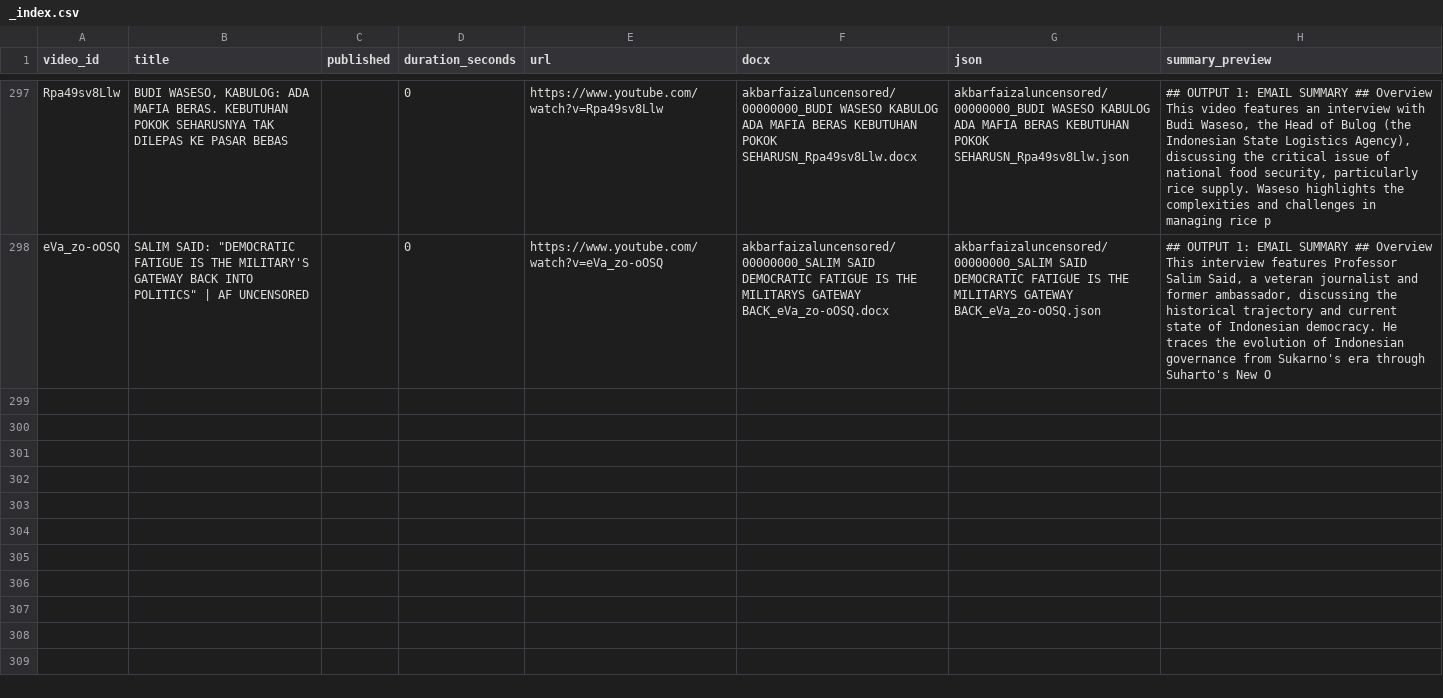
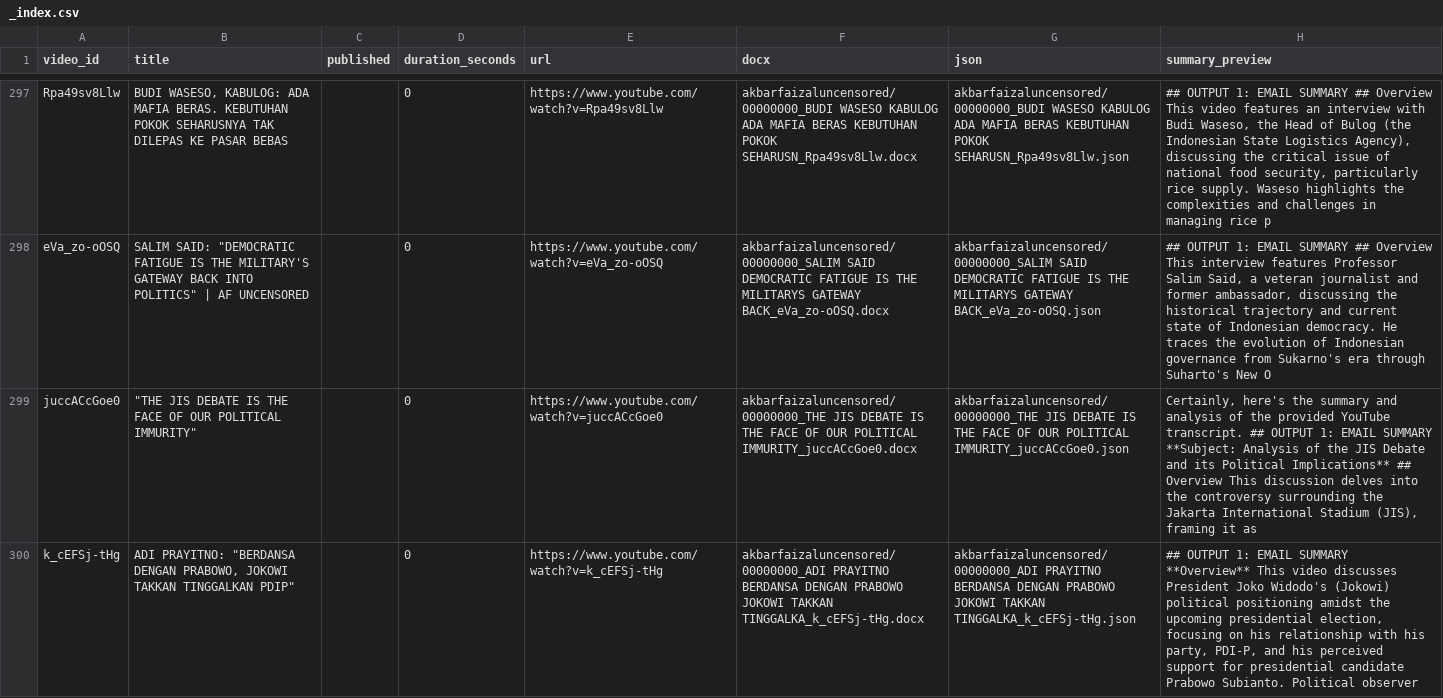
Before and after one commit to rattanarcher/YT-Summariser, a CSV file: archive/akbarfaizaluncensored/_index.csv, drawn as a sheet; only a part is shown, gaps mark what is left out; the diff covers the shown part only; the diff names each change by its address in the sheet, - before the commit and + after, or states it on an @@ line.

```diff
--- a/archive/akbarfaizaluncensored/_index.csv
+++ b/archive/akbarfaizaluncensored/_index.csv
+row 299: juccACcGoe0 | "THE JIS DEBATE IS THE FACE OF OUR POLITICAL IMMURITY" |  | 0 | https://www.youtube.com/watch?v=juccACcGoe0 | akbarfaizaluncensored/00000000_THE JIS DEBATE IS THE FACE OF OUR POLITICAL IMMURITY_juccACcGoe0.docx | akbarfaizaluncensored/00000000_THE JIS DEBATE IS THE FACE OF OUR POLITICAL IMMURITY_juccACcGoe0.json | Certainly, here's the summary and analysis of the provided YouTube transcript. ## OUTPUT 1: EMAIL SUMMARY **Subject: Analysis of the JIS Debate and its Political Implications** ## Overview This discussion delves into the controversy surrounding the Jakarta International Stadium (JIS), framing it as
+row 300: k_cEFSj-tHg | ADI PRAYITNO: "BERDANSA DENGAN PRABOWO, JOKOWI TAKKAN TINGGALKAN PDIP" |  | 0 | https://www.youtube.com/watch?v=k_cEFSj-tHg | akbarfaizaluncensored/00000000_ADI PRAYITNO BERDANSA DENGAN PRABOWO JOKOWI TAKKAN TINGGALKA_k_cEFSj-tHg.docx | akbarfaizaluncensored/00000000_ADI PRAYITNO BERDANSA DENGAN PRABOWO JOKOWI TAKKAN TINGGALKA_k_cEFSj-tHg.json | ## OUTPUT 1: EMAIL SUMMARY **Overview** This video discusses President Joko Widodo's (Jokowi) political positioning amidst the upcoming presidential election, focusing on his relationship with his party, PDI-P, and his perceived support for presidential candidate Prabowo Subianto. Political observer
```
Also changed, not shown: 1 added row elsewhere in this file, 8 other files.
